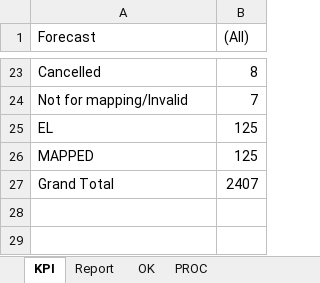
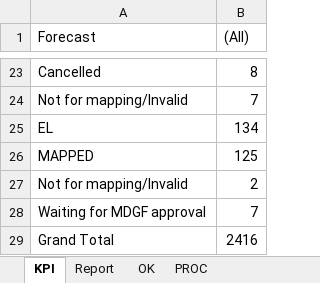
Before and after one commit to violencepierre/GCOH-Tickets-for-Processing, an Excel workbook: F3 2024 mappings.xlsx, sheet KPI, drawn as a sheet; only a part is shown, gaps mark what is left out; values as stored, in another font and other column widths than the file's, no borders; addresses are those after the commit; the diff names each change by its address in the sheet, - before the commit and + after, or states it on an @@ line.

```diff
--- a/F3 2024 mappings.xlsx (sheet KPI)
+++ b/F3 2024 mappings.xlsx (sheet KPI)
-B25 ((All)): 125
+B25 ((All)): 134
+row 27: Not for mapping/Invalid | 2
+row 28: Waiting for MDGF approval | 7
-B29 ((All)): 2407
+B29 ((All)): 2416
```
Also changed, not shown: sheet PROC, sheet Report, hidden cells, GCOH Resources/GCOHPost.xlsx, Inputs/PyDump.xlsx, 1 other file.
